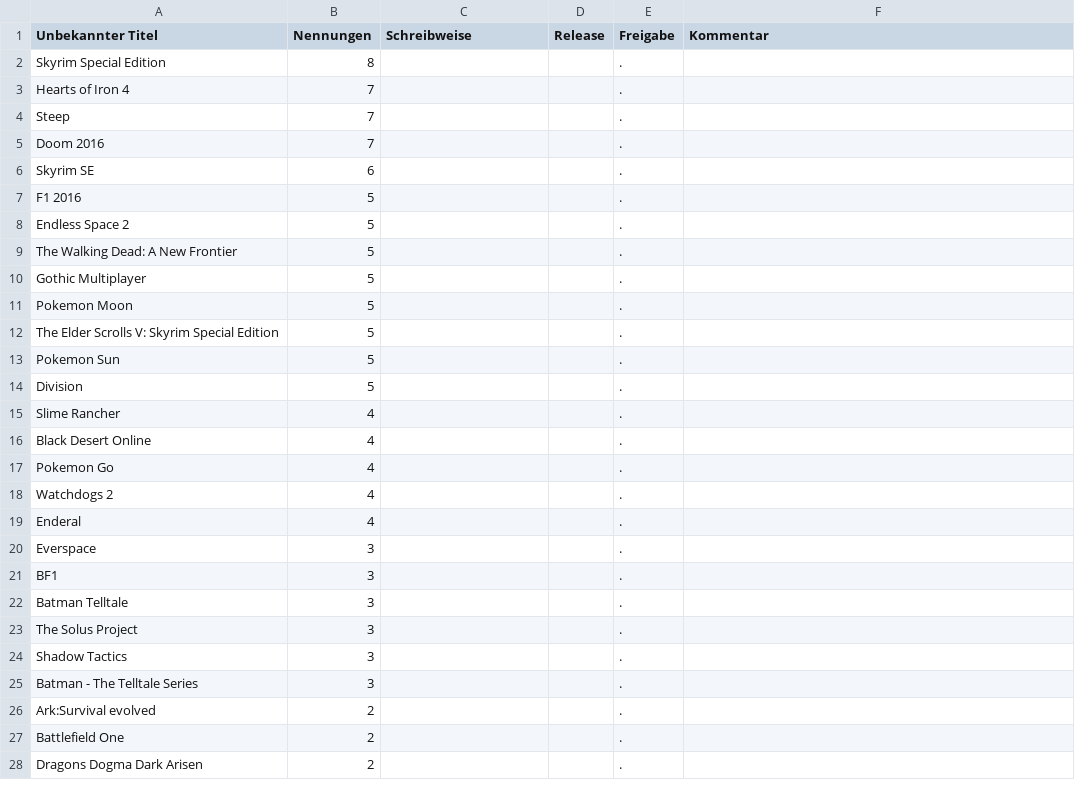
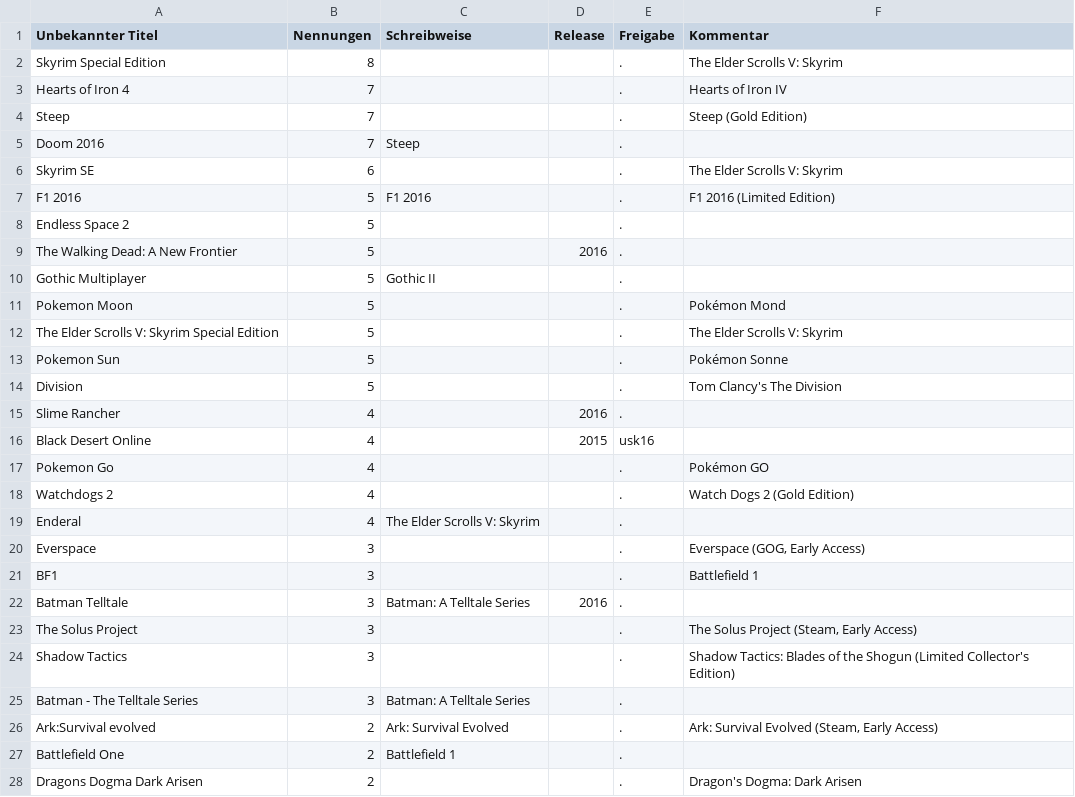
Before and after one commit to VDVC/Survey, a TSV file: daten/neue-titel.tsv, drawn as a sheet; only a part is shown; the diff covers the shown part only.

Commit message:
Update

```diff
--- a/daten/neue-titel.tsv
+++ b/daten/neue-titel.tsv
@@ -1,28 +1,28 @@
 "Unbekannter Titel"	"Nennungen"	"Schreibweise"	"Release"	"Freigabe"	"Kommentar"
-"Skyrim Special Edition"	8	""		"."	""
-"Hearts of Iron 4"	7	""		"."	""
-"Steep"	7	""		"."	""
-"Doom 2016"	7	""		"."	""
-"Skyrim SE"	6	""		"."	""
-"F1 2016"	5	""		"."	""
+"Skyrim Special Edition"	8	""		"."	"The Elder Scrolls V: Skyrim"
+"Hearts of Iron 4"	7	""		"."	"Hearts of Iron IV"
+"Steep"	7	""		"."	"Steep (Gold Edition)"
+"Doom 2016"	7	"Steep"		"."	""
+"Skyrim SE"	6	""		"."	"The Elder Scrolls V: Skyrim"
+"F1 2016"	5	"F1 2016"		"."	"F1 2016 (Limited Edition)"
 "Endless Space 2"	5	""		"."	""
-"The Walking Dead: A New Frontier"	5	""		"."	""
-"Gothic Multiplayer"	5	""		"."	""
-"Pokemon Moon"	5	""		"."	""
-"The Elder Scrolls V: Skyrim Special Edition"	5	""		"."	""
-"Pokemon Sun"	5	""		"."	""
-"Division"	5	""		"."	""
-"Slime Rancher"	4	""		"."	""
-"Black Desert Online"	4	""		"."	""
-"Pokemon Go"	4	""		"."	""
-"Watchdogs 2"	4	""		"."	""
-"Enderal"	4	""		"."	""
-"Everspace"	3	""		"."	""
-"BF1"	3	""		"."	""
-"Batman Telltale"	3	""		"."	""
-"The Solus Project"	3	""		"."	""
-"Shadow Tactics"	3	""		"."	""
-"Batman - The Telltale Series"	3	""		"."	""
-"Ark:Survival evolved"	2	""		"."	""
-"Battlefield One"	2	""		"."	""
-"Dragons Dogma Dark Arisen"	2	""		"."	""
+"The Walking Dead: A New Frontier"	5	""	2016	"."	""
+"Gothic Multiplayer"	5	"Gothic II"		"."	""
+"Pokemon Moon"	5	""		"."	"Pokémon Mond"
+"The Elder Scrolls V: Skyrim Special Edition"	5	""		"."	"The Elder Scrolls V: Skyrim"
+"Pokemon Sun"	5	""		"."	"Pokémon Sonne"
+"Division"	5	""		"."	"Tom Clancy's The Division"
+"Slime Rancher"	4	""	2016	"."	""
+"Black Desert Online"	4	""	2015	"usk16"	""
+"Pokemon Go"	4	""		"."	"Pokémon GO"
+"Watchdogs 2"	4	""		"."	"Watch Dogs 2 (Gold Edition)"
+"Enderal"	4	"The Elder Scrolls V: Skyrim"		"."	""
+"Everspace"	3	""		"."	"Everspace (GOG, Early Access)"
+"BF1"	3	""		"."	"Battlefield 1"
+"Batman Telltale"	3	"Batman: A Telltale Series"	2016	"."	""
+"The Solus Project"	3	""		"."	"The Solus Project  (Steam, Early Access)"
+"Shadow Tactics"	3	""		"."	"Shadow Tactics: Blades of the Shogun (Limited Collector's Edition)"
+"Batman - The Telltale Series"	3	"Batman: A Telltale Series"		"."	""
+"Ark:Survival evolved"	2	"Ark: Survival Evolved"		"."	"Ark: Survival Evolved (Steam, Early Access)"
+"Battlefield One"	2	"Battlefield 1"		"."	""
+"Dragons Dogma Dark Arisen"	2	""		"."	"Dragon's Dogma: Dark Arisen"
```
Also changed, not shown: 61 edited cells elsewhere in this file.
